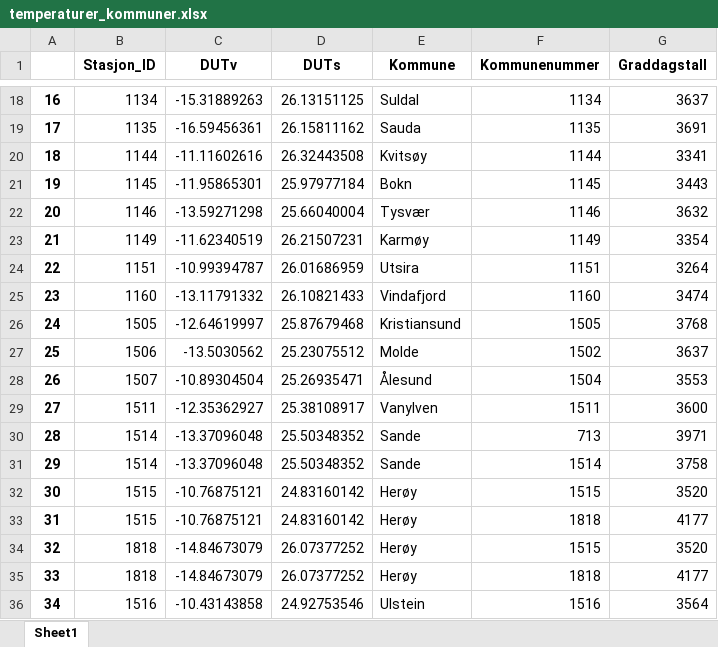
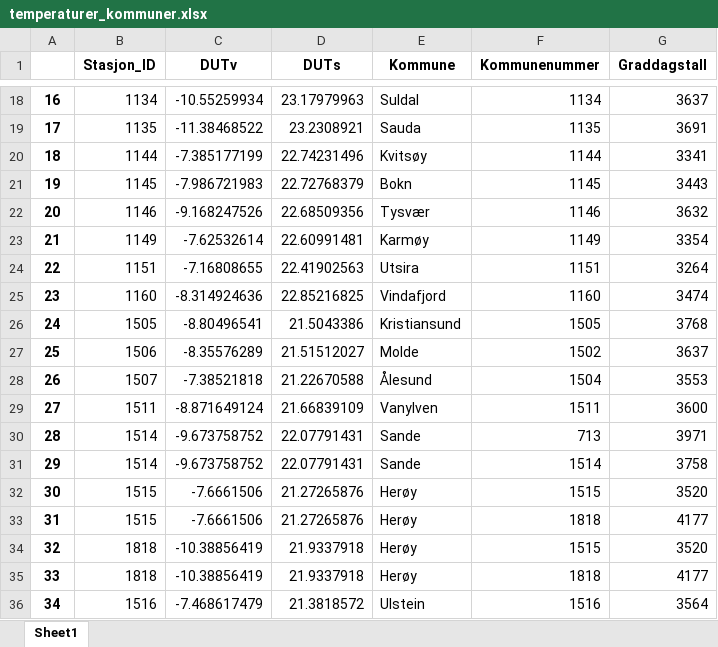
Before and after one commit to magnesyljuasen/streamlit-bergvarmekalkulator, an Excel workbook: src/csv/temperaturer_kommuner.xlsx, sheet Sheet1, drawn as a sheet; only a part is shown, gaps mark what is left out; values as stored, in another font and other column widths than the file's, no borders; the diff covers the shown part only; the diff names each change by its address in the sheet, - before the commit and + after, or states it on an @@ line.

```diff
--- a/src/csv/temperaturer_kommuner.xlsx (sheet Sheet1)
+++ b/src/csv/temperaturer_kommuner.xlsx (sheet Sheet1)
-C18 (DUTv): -15.31889263
+C18 (DUTv): -10.55259934
-D18 (DUTs): 26.13151125
+D18 (DUTs): 23.17979963
-C19 (DUTv): -16.59456361
+C19 (DUTv): -11.38468522
-D19 (DUTs): 26.15811162
+D19 (DUTs): 23.2308921
-C20 (DUTv): -11.11602616
+C20 (DUTv): -7.385177199
-D20 (DUTs): 26.32443508
+D20 (DUTs): 22.74231496
-C21 (DUTv): -11.95865301
+C21 (DUTv): -7.986721983
-D21 (DUTs): 25.97977184
+D21 (DUTs): 22.72768379
-C22 (DUTv): -13.59271298
+C22 (DUTv): -9.168247526
-D22 (DUTs): 25.66040004
+D22 (DUTs): 22.68509356
-C23 (DUTv): -11.62340519
+C23 (DUTv): -7.62532614
-D23 (DUTs): 26.21507231
+D23 (DUTs): 22.60991481
-C24 (DUTv): -10.99394787
+C24 (DUTv): -7.16808655
-D24 (DUTs): 26.01686959
+D24 (DUTs): 22.41902563
-C25 (DUTv): -13.11791332
+C25 (DUTv): -8.314924636
-D25 (DUTs): 26.10821433
+D25 (DUTs): 22.85216825
-C26 (DUTv): -12.64619997
+C26 (DUTv): -8.80496541
-D26 (DUTs): 25.87679468
+D26 (DUTs): 21.5043386
-C27 (DUTv): -13.5030562
+C27 (DUTv): -8.35576289
-D27 (DUTs): 25.23075512
+D27 (DUTs): 21.51512027
-C28 (DUTv): -10.89304504
+C28 (DUTv): -7.38521818
-D28 (DUTs): 25.26935471
+D28 (DUTs): 21.22670588
-C29 (DUTv): -12.35362927
+C29 (DUTv): -8.871649124
-D29 (DUTs): 25.38108917
+D29 (DUTs): 21.66839109
-C30:C31 (DUTv): -13.37096048
+C30:C31 (DUTv): -9.673758752
-D30:D31 (DUTs): 25.50348352
+D30:D31 (DUTs): 22.07791431
-C32:C33 (DUTv): -10.76875121
+C32:C33 (DUTv): -7.6661506
-D32:D33 (DUTs): 24.83160142
+D32:D33 (DUTs): 21.27265876
-C34:C35 (DUTv): -14.84673079
+C34:C35 (DUTv): -10.38856419
-D34:D35 (DUTs): 26.07377252
+D34:D35 (DUTs): 21.9337918
-C36 (DUTv): -10.43143858
+C36 (DUTv): -7.468617479
-D36 (DUTs): 24.92753546
+D36 (DUTs): 21.3818572
```
Also changed, not shown: 658 edited cells elsewhere in this sheet, src/csv/dut.xlsx, 1 other file.
